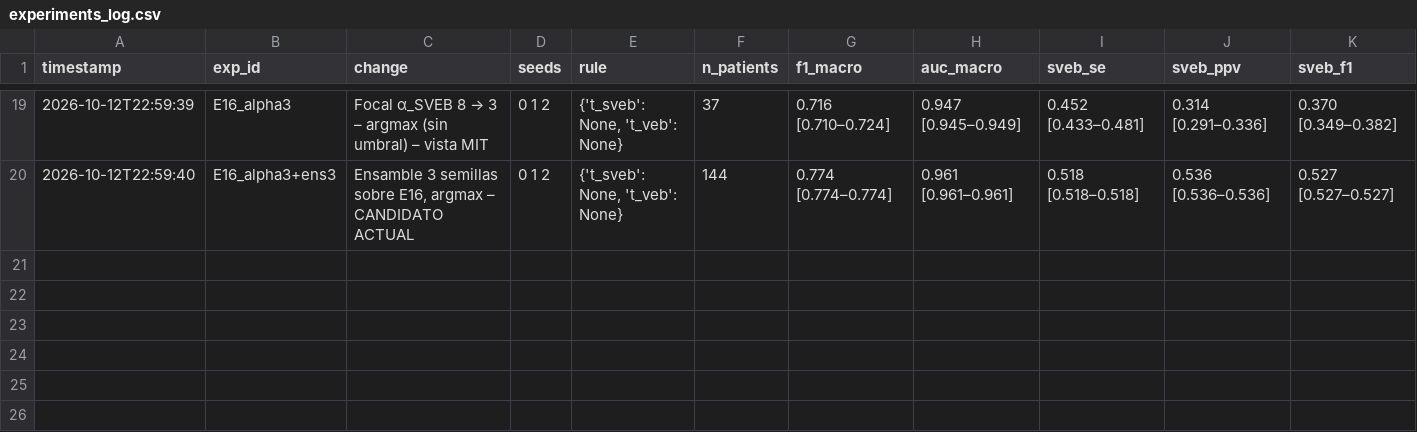
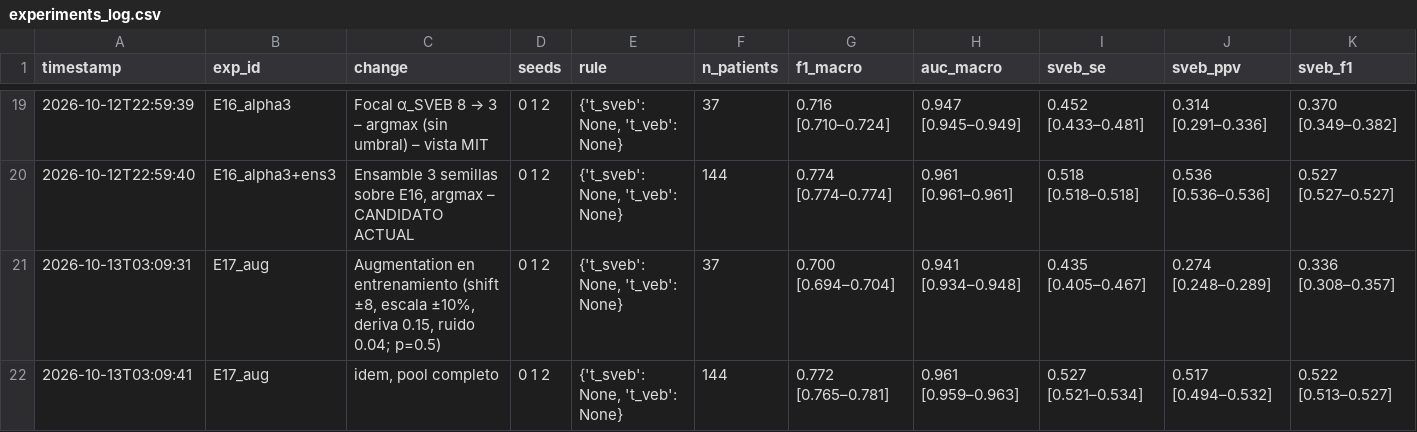
Before and after one commit to ClaudiaSifuentes/ecg-arrhythmia-thesis, a CSV file: reports/experiments_log.csv, drawn as a sheet; only a part is shown, gaps mark what is left out; rows hold the shown columns only; the diff names each change by its address in the sheet, - before the commit and + after, or states it on an @@ line.

```diff
--- a/reports/experiments_log.csv
+++ b/reports/experiments_log.csv
+row 21: 2026-10-13T03:09:31 | E17_aug | Augmentation en entrenamiento (shift ±8, escala ±10%, deriva 0.15, ruido 0.04; p=0.5) | 0 1 2 | {'t_sveb': None, 't_veb': None} | 37 | 0.700 [0.694–0.704] | 0.941 [0.934–0.948] | 0.435 [0.405–0.467] | 0.274 [0.248–0.289] | 0.336 [0.308–0.357]
+row 22: 2026-10-13T03:09:41 | E17_aug | idem, pool completo | 0 1 2 | {'t_sveb': None, 't_veb': None} | 144 | 0.772 [0.765–0.781] | 0.961 [0.959–0.963] | 0.527 [0.521–0.534] | 0.517 [0.494–0.532] | 0.522 [0.513–0.527]
```
Also changed, not shown: 13 other files.
